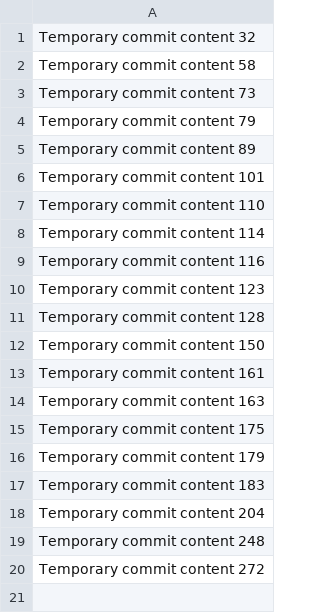
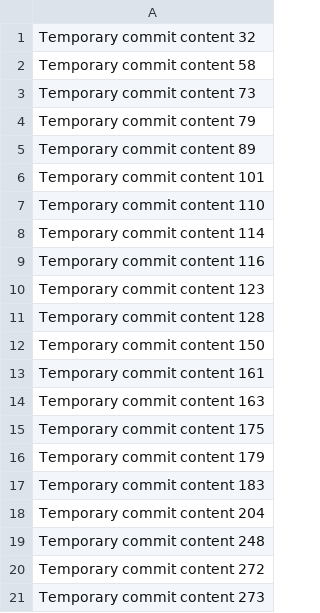
Before and after one commit to jonashtml/crispy-giggle, a CSV file: data.csv, drawn as a sheet.

```diff
--- a/data.csv
+++ b/data.csv
@@ -20 +20,2 @@ Temporary commit content 248
 Temporary commit content 272
+Temporary commit content 273
```
